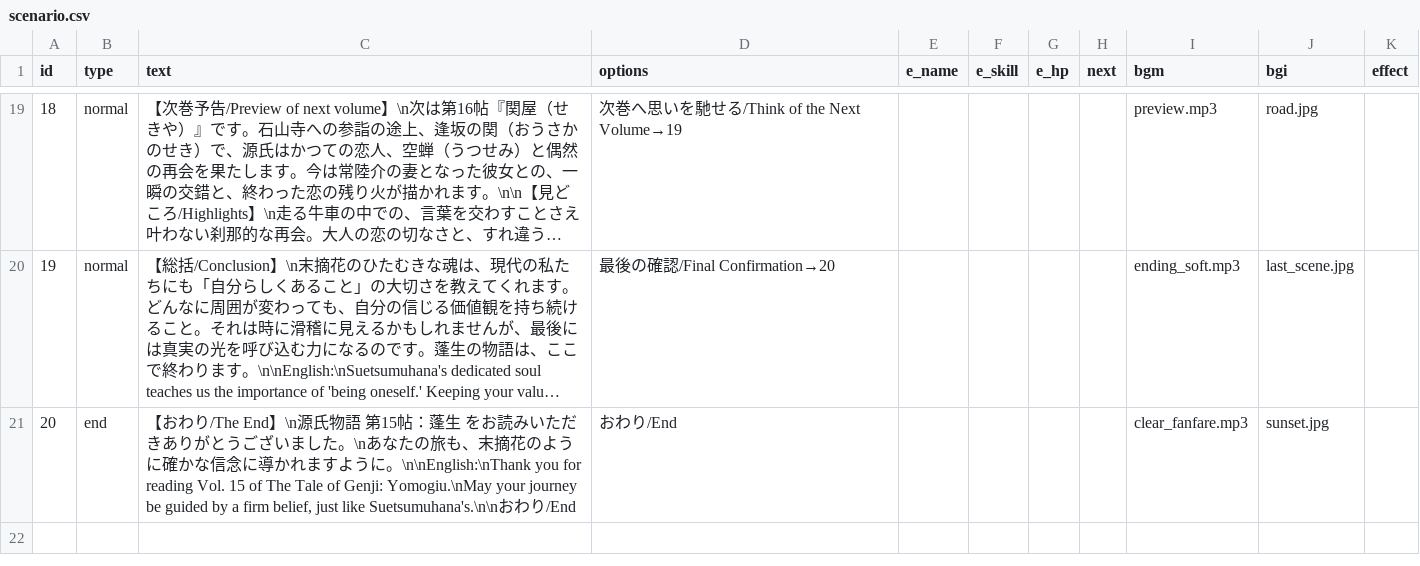
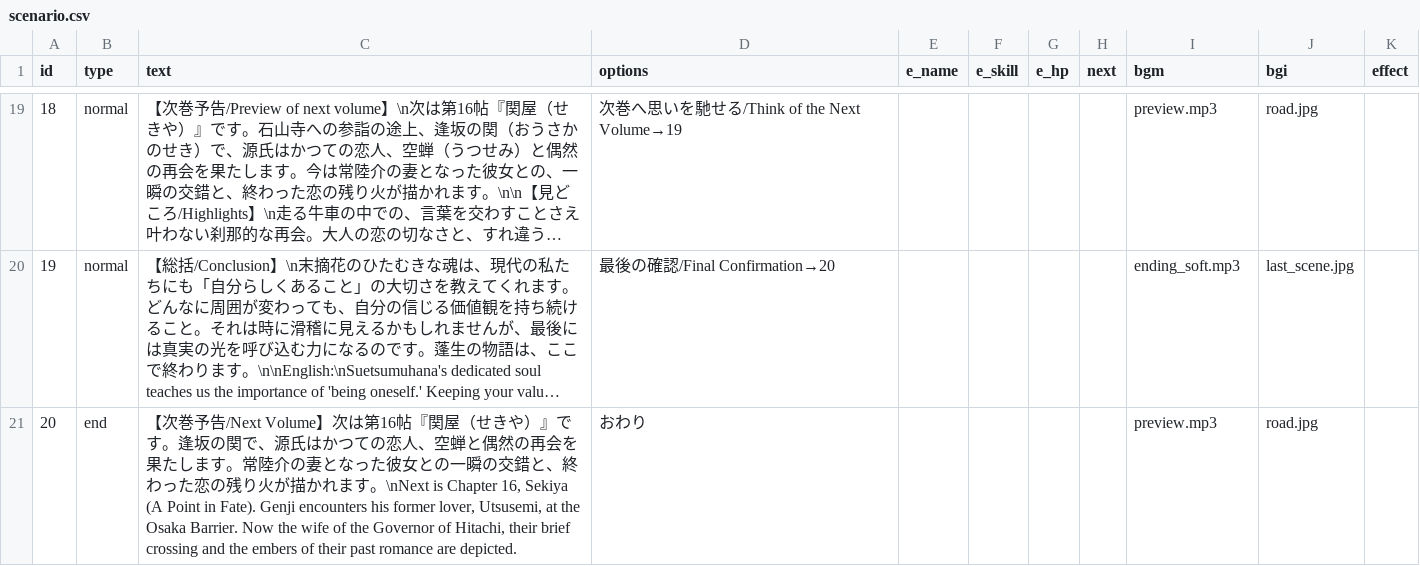
Before and after one commit to factorydigitalente/storyem, a CSV file: sample_romancingtraveler/chapter/chapter15/scenario.csv, drawn as a sheet; only a part is shown, gaps mark what is left out; long unchanged cells end in …; the diff names each change by its address in the sheet, - before the commit and + after, or states it on an @@ line.

Commit message:
Add files via upload

```diff
--- a/sample_romancingtraveler/chapter/chapter15/scenario.csv
+++ b/sample_romancingtraveler/chapter/chapter15/scenario.csv
-C21 (text): 【おわり/The End】\n源氏物語 第15帖：蓬生 をお読みいただきありがとうございました。\nあなたの旅も、末摘花のように確かな信念に導かれますように。\n\nEnglish:\nThank you for reading Vol. 15 of The Tale of Genji: Yomogiu.\nMay your journey be guided by a firm belief, just like Suetsumuhana's.\n\nおわり/End
+C21 (text): 【次巻予告/Next Volume】次は第16帖『関屋（せきや）』です。逢坂の関で、源氏はかつての恋人、空蝉と偶然の再会を果たします。常陸介の妻となった彼女との一瞬の交錯と、終わった恋の残り火が描かれます。\nNext is Chapter 16, Sekiya (A Point in Fate). Genji encounters his former lover, Utsusemi, at the Osaka Barrier. Now the wife of the Governor of Hitachi, their brief crossing and the embers of their past romance are depicted.
-D21 (options): おわり/End
+D21 (options): おわり
-I21 (bgm): clear_fanfare.mp3
+I21 (bgm): preview.mp3
-J21 (bgi): sunset.jpg
+J21 (bgi): road.jpg
```
